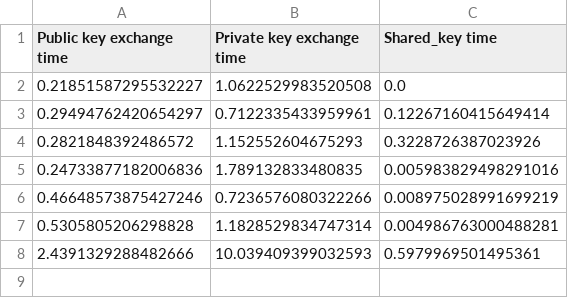
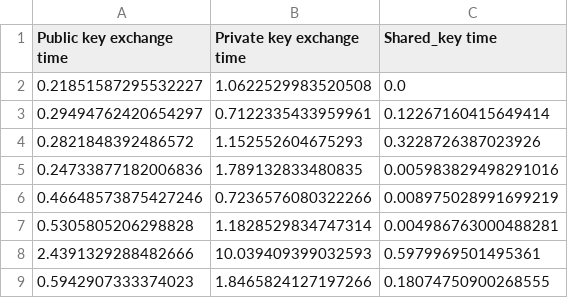
Before and after one commit to bedead/home_automation, a CSV file: session_key_exchange.csv, drawn as a sheet; the diff names each change by its address in the sheet, - before the commit and + after, or states it on an @@ line.

```diff
--- a/session_key_exchange.csv
+++ b/session_key_exchange.csv
+row 9: 0.5942907333374023 | 1.8465824127197266 | 0.18074750900268555
```
Also changed, not shown: 1 other file.
